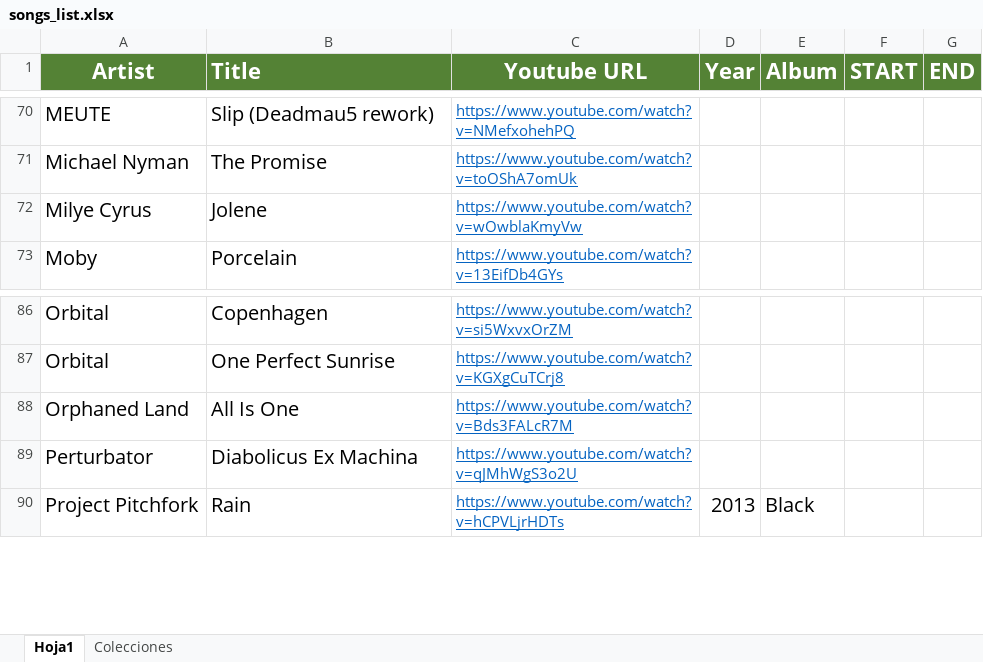
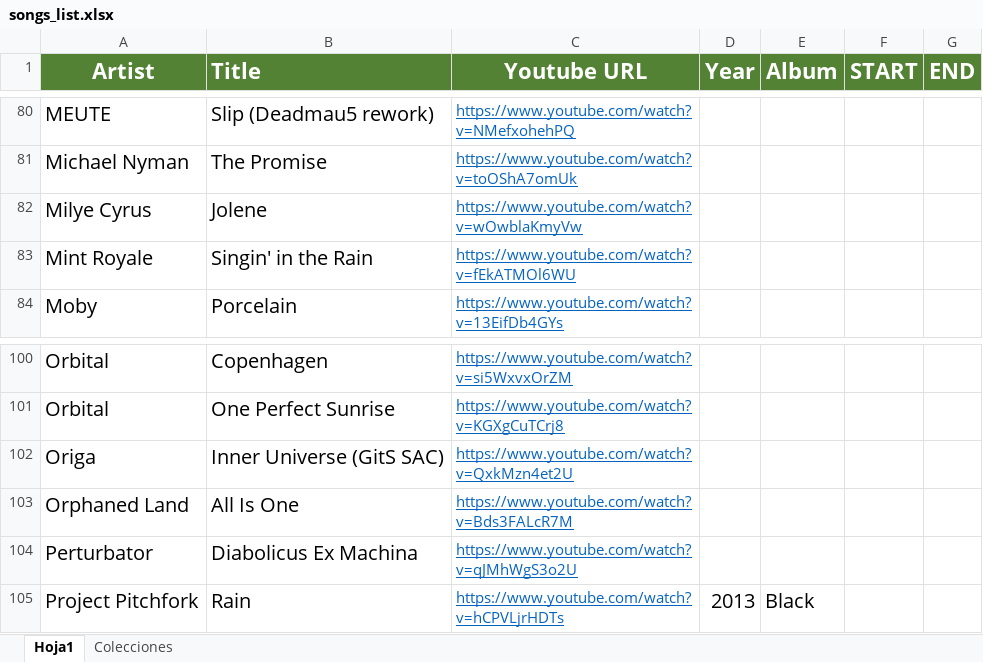
Before and after one commit to Hargonax/youtubeToMP3, an Excel workbook: src/main/resources/songs_list.xlsx, sheet Hoja1, drawn as a sheet; only a part is shown, gaps mark what is left out; values as stored, in another font and other column widths than the file's, no borders; the diff covers the shown part only; the diff names each change by its address in the sheet, - before the commit and + after, or states it on an @@ line.

```diff
--- a/src/main/resources/songs_list.xlsx (sheet Hoja1)
+++ b/src/main/resources/songs_list.xlsx (sheet Hoja1)
+row 83: Mint Royale | Singin' in the Rain | https://www.youtube.com/watch?v=fEkATMOl6WU
+row 102: Origa | Inner Universe (GitS SAC) | https://www.youtube.com/watch?v=QxkMzn4et2U
```
Also changed, not shown: 13 added rows and 4 edited cells elsewhere in this sheet, 1 other file.
